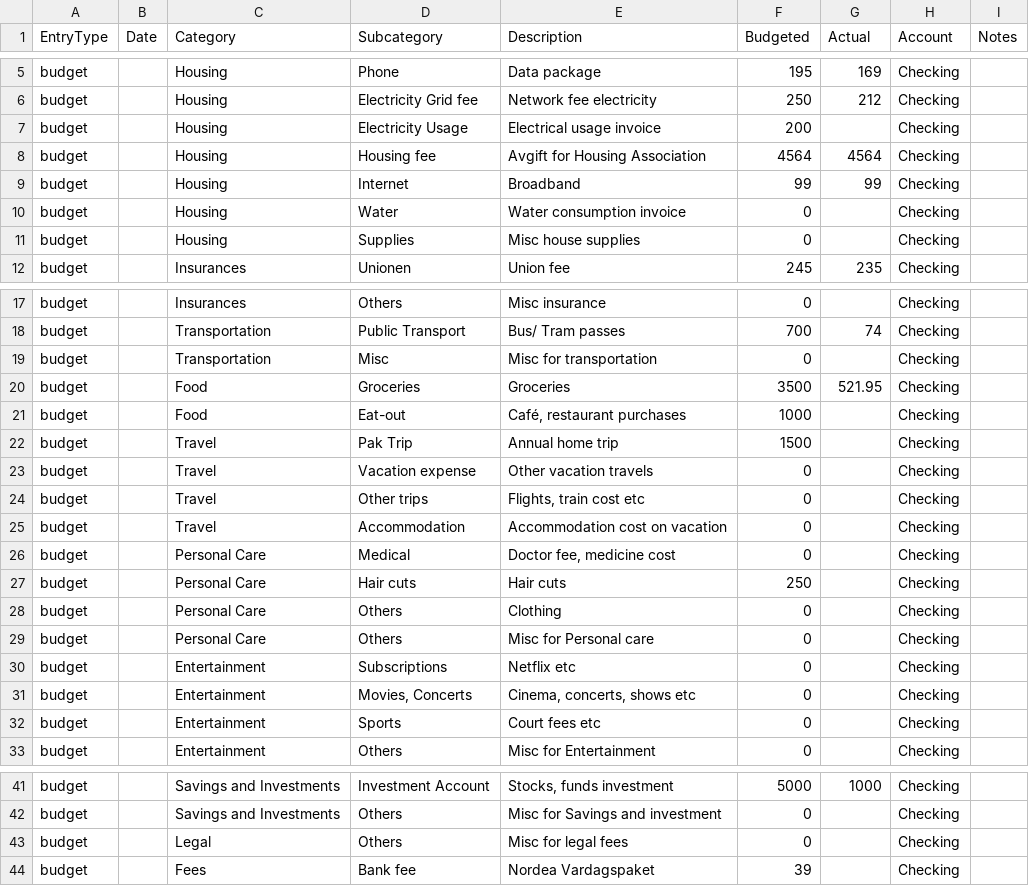
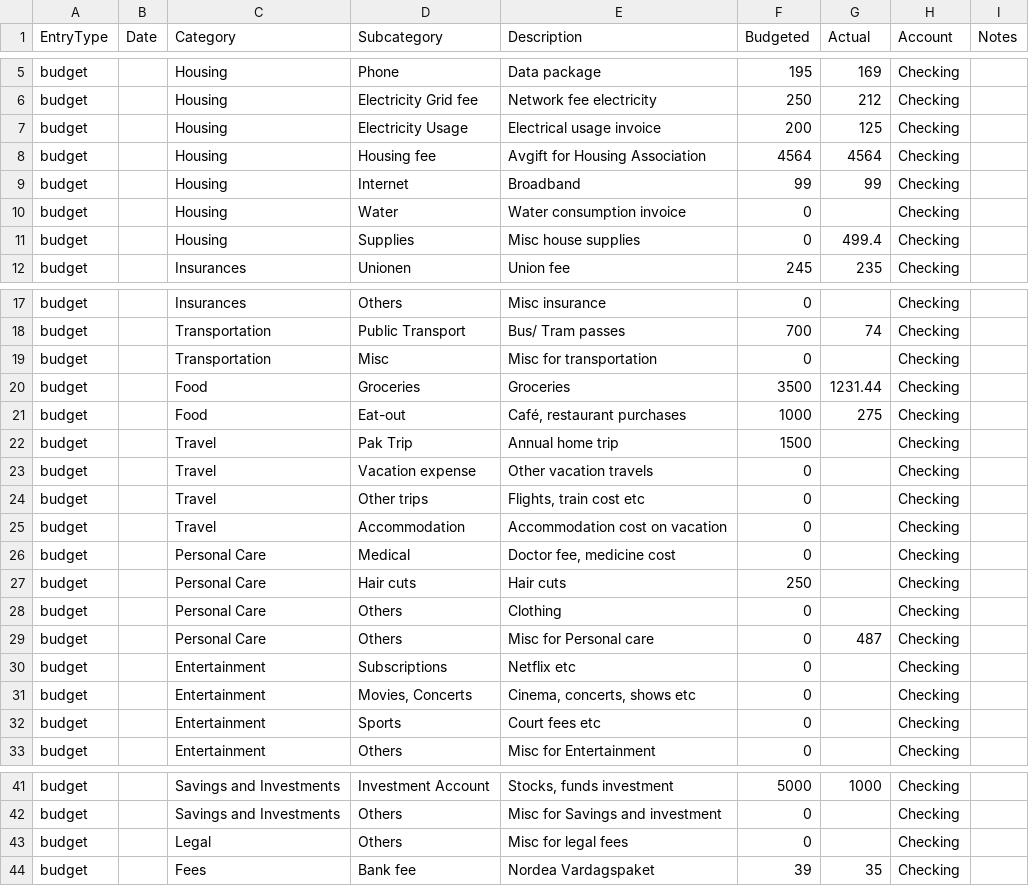
Before and after one commit to Naukh/main-repo, a CSV file: Budget_app/data/2025-10.csv, drawn as a sheet; only a part is shown, gaps mark what is left out.

```diff
--- a/Budget_app/data/2025-10.csv
+++ b/Budget_app/data/2025-10.csv
@@ -6,3 +6,3 @@ budget,,Housing,Phone,Data package,195,169,Checking,
 budget,,Housing,Electricity Grid fee,Network fee electricity,250,212,Checking,
-budget,,Housing,Electricity Usage,Electrical usage invoice,200,,Checking,
+budget,,Housing,Electricity Usage,Electrical usage invoice,200,125,Checking,
 budget,,Housing,Housing fee,Avgift for Housing Association,4564,4564,Checking,
@@ -10,3 +10,3 @@ budget,,Housing,Internet,Broadband,99,99,Checking,
 budget,,Housing,Water,Water consumption invoice,0,,Checking,
-budget,,Housing,Supplies,Misc house supplies,0,,Checking,
+budget,,Housing,Supplies,Misc house supplies,0,499.4,Checking,
 budget,,Insurances,Unionen,Union fee,245,235,Checking,
@@ -19,4 +19,4 @@ budget,,Transportation,Public Transport,Bus/ Tram passes,700,74,Checking,
 budget,,Transportation,Misc,Misc for transportation,0,,Checking,
-budget,,Food,Groceries,Groceries,3500,521.95,Checking,
-budget,,Food,Eat-out,"Café, restaurant purchases",1000,,Checking,
+budget,,Food,Groceries,Groceries,3500,1231.44,Checking,
+budget,,Food,Eat-out,"Café, restaurant purchases",1000,275,Checking,
 budget,,Travel,Pak Trip,Annual home trip,1500,,Checking,
@@ -28,3 +28,3 @@ budget,,Personal Care,Hair cuts,Hair cuts,250,,Checking,
 budget,,Personal Care,Others,Clothing,0,,Checking,
-budget,,Personal Care,Others,Misc for Personal care,0,,Checking,
+budget,,Personal Care,Others,Misc for Personal care,0,487,Checking,
 budget,,Entertainment,Subscriptions,Netflix etc,0,,Checking,
@@ -43,2 +43,2 @@ budget,,Savings and Investments,Others,Misc for Savings and investment,0,,Checki
 budget,,Legal,Others,Misc for legal fees,0,,Checking,
-budget,,Fees,Bank fee,Nordea Vardagspaket,39,,Checking,
+budget,,Fees,Bank fee,Nordea Vardagspaket,39,35,Checking,
```
Also changed, not shown: Budget_app/data/2025-09.csv, 3 other files.
